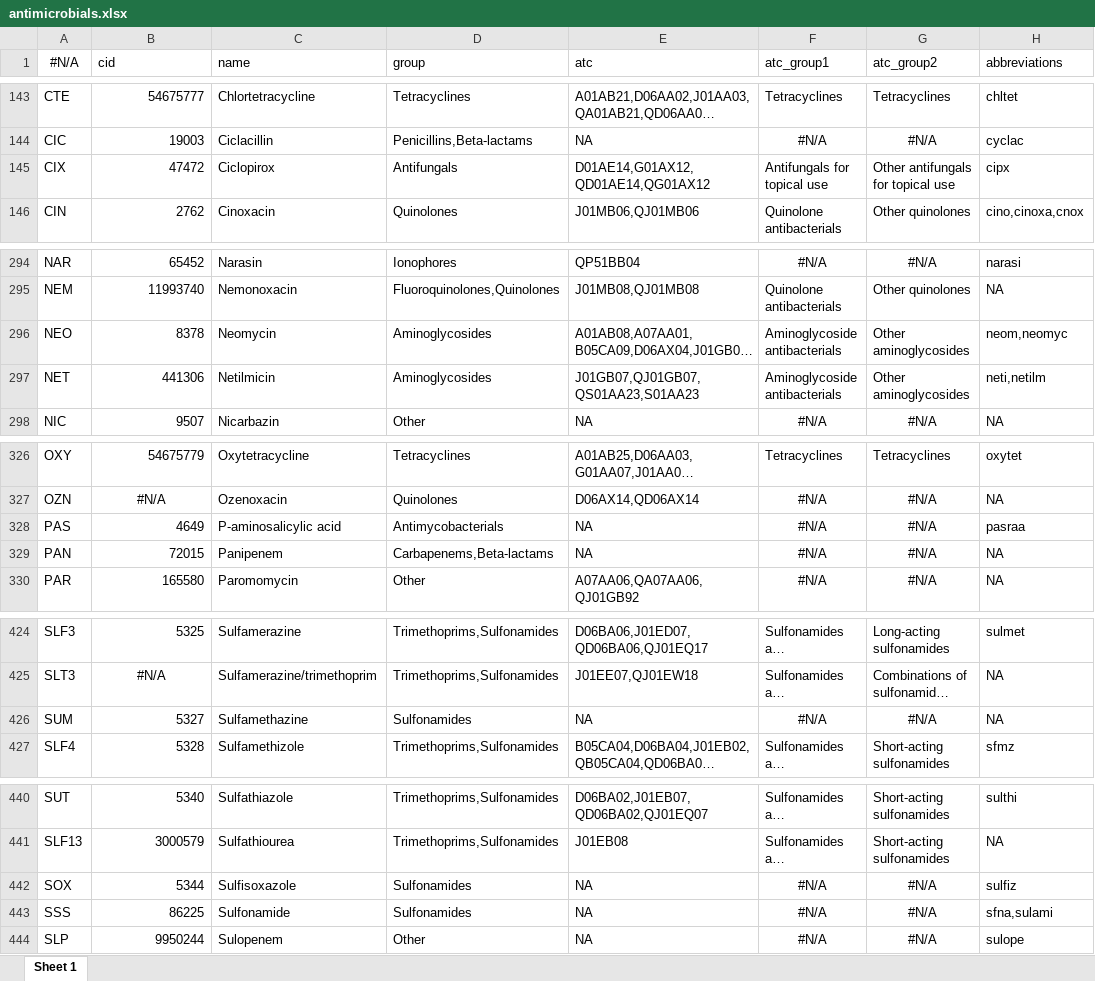
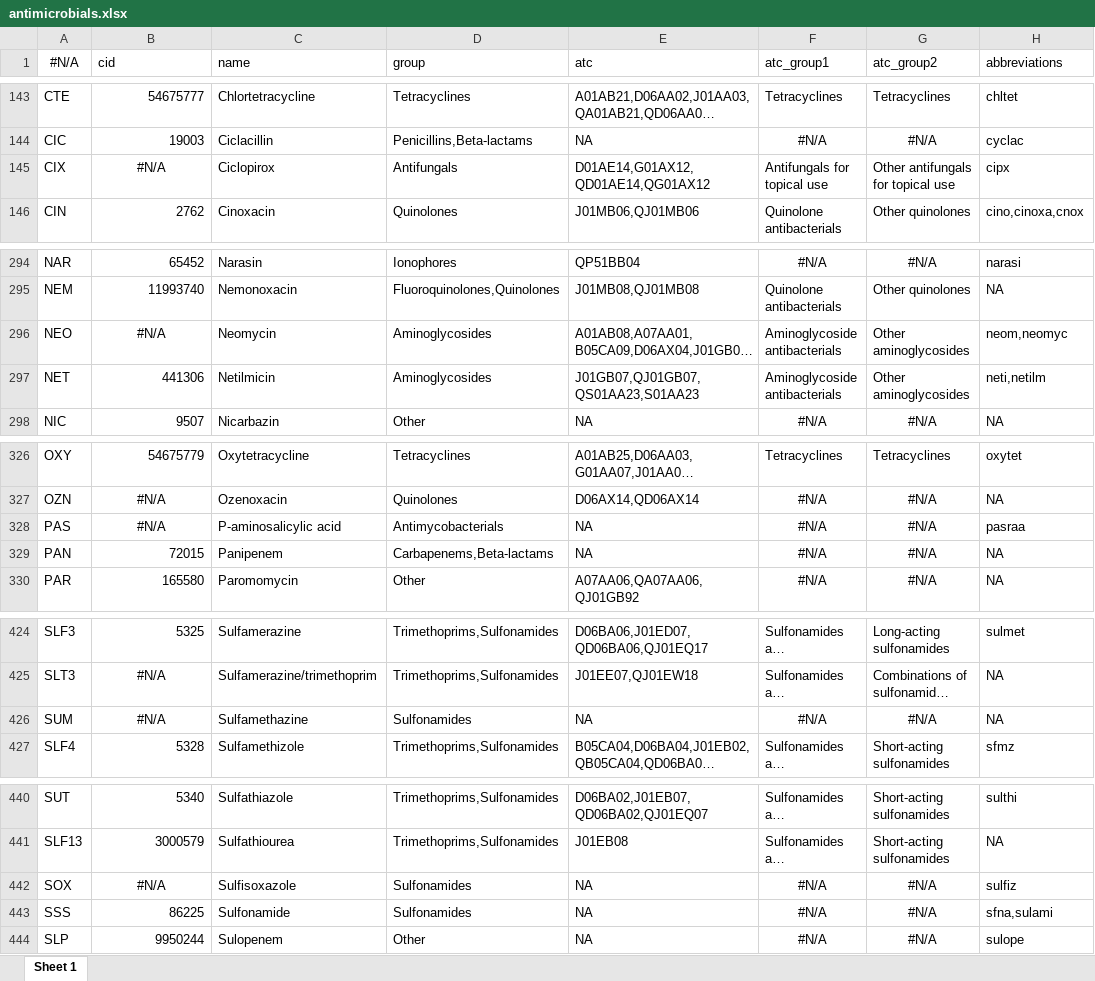
Before and after one commit to msberends/AMR, an Excel workbook: data-raw/datasets/antimicrobials.xlsx, sheet Sheet 1, drawn as a sheet; only a part is shown, gaps mark what is left out; long unchanged cells end in …; values as stored, in another font and other column widths than the file's, no borders; the diff covers the shown part only; the diff names each change by its address in the sheet, - before the commit and + after, or states it on an @@ line.

```diff
--- a/data-raw/datasets/antimicrobials.xlsx (sheet Sheet 1)
+++ b/data-raw/datasets/antimicrobials.xlsx (sheet Sheet 1)
-B145 (cid): 47472
+B145 (cid): #N/A
-B145 alignment: right
+B145 alignment: center
-B296 (cid): 8378
+B296 (cid): #N/A
-B296 alignment: right
+B296 alignment: center
-B328 (cid): 4649
+B328 (cid): #N/A
-B328 alignment: right
+B328 alignment: center
-B426 (cid): 5327
+B426 (cid): #N/A
-B426 alignment: right
+B426 alignment: center
-B442 (cid): 5344
+B442 (cid): #N/A
-B442 alignment: right
+B442 alignment: center
```
Also changed, not shown: 2 edited cells and cell formats elsewhere in this sheet, 15 other files.
